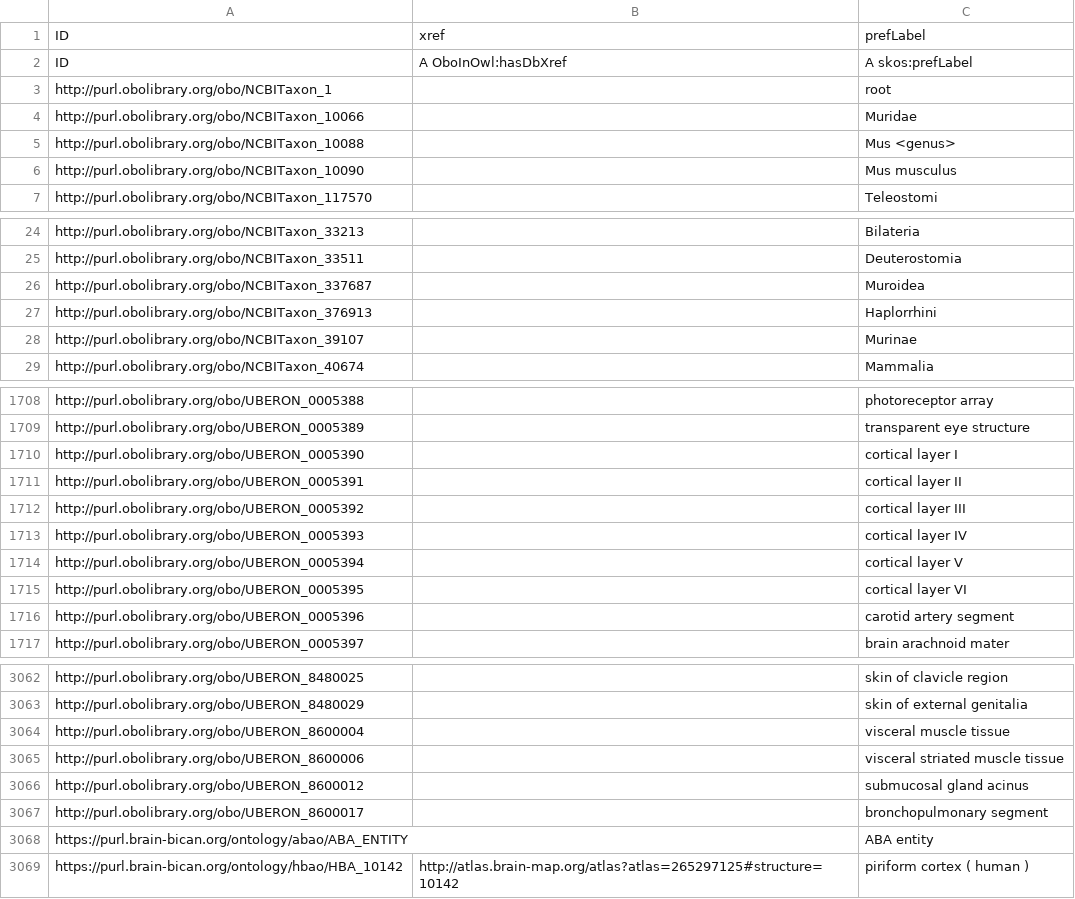
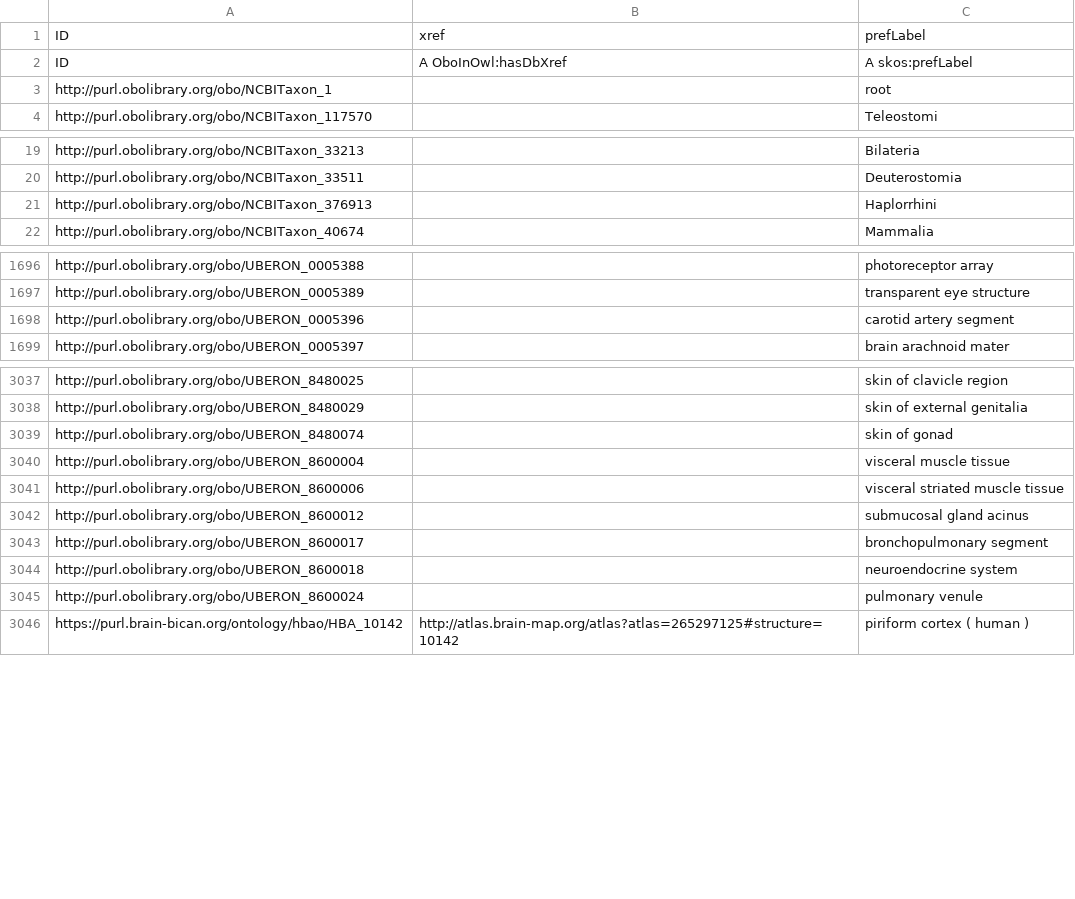
Before and after one commit to hkir-dev/human_brain_atlas_ontology, a TSV file: src/templates/linkouts.tsv, drawn as a sheet; only a part is shown, gaps mark what is left out; removed rows and columns are numbered as before the commit, all else as after; the diff covers the shown part only; the diff names each change by its address in the sheet, - before the commit and + after, or states it on an @@ line.

```diff
--- a/src/templates/linkouts.tsv
+++ b/src/templates/linkouts.tsv
-row 4: http://purl.obolibrary.org/obo/NCBITaxon_10066 |  | Muridae
-row 5: http://purl.obolibrary.org/obo/NCBITaxon_10088 |  | Mus <genus>
-row 6: http://purl.obolibrary.org/obo/NCBITaxon_10090 |  | Mus musculus
-row 26: http://purl.obolibrary.org/obo/NCBITaxon_337687 |  | Muroidea
-row 28: http://purl.obolibrary.org/obo/NCBITaxon_39107 |  | Murinae
-row 1710: http://purl.obolibrary.org/obo/UBERON_0005390 |  | cortical layer I
-row 1711: http://purl.obolibrary.org/obo/UBERON_0005391 |  | cortical layer II
-row 1712: http://purl.obolibrary.org/obo/UBERON_0005392 |  | cortical layer III
-row 1713: http://purl.obolibrary.org/obo/UBERON_0005393 |  | cortical layer IV
-row 1714: http://purl.obolibrary.org/obo/UBERON_0005394 |  | cortical layer V
-row 1715: http://purl.obolibrary.org/obo/UBERON_0005395 |  | cortical layer VI
+row 3039: http://purl.obolibrary.org/obo/UBERON_8480074 |  | skin of gonad
-row 3068: https://purl.brain-bican.org/ontology/abao/ABA_ENTITY |  | ABA entity
+row 3044: http://purl.obolibrary.org/obo/UBERON_8600018 |  | neuroendocrine system
+row 3045: http://purl.obolibrary.org/obo/UBERON_8600024 |  | pulmonary venule
```
Also changed, not shown: 1 added row, 16 removed rows and 1 edited cell elsewhere in this file, 17 other files.
